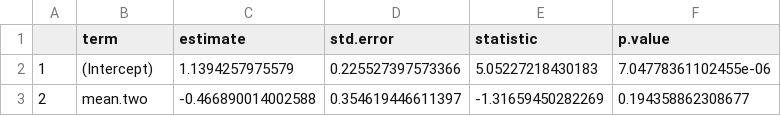
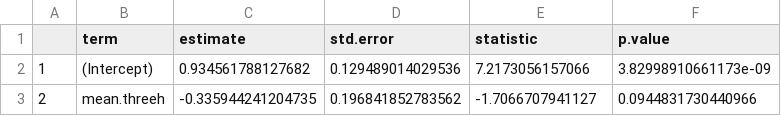
Before and after one commit to icrichmond/OdonataConnectivity, a CSV file: output/models/ZygopteraShannonCurrent_Summary.csv, drawn as a sheet.

Commit message:
Fixing typo

```diff
--- a/output/models/ZygopteraShannonCurrent_Summary.csv
+++ b/output/models/ZygopteraShannonCurrent_Summary.csv
@@ -1,3 +1,3 @@
 "","term","estimate","std.error","statistic","p.value"
-"1","(Intercept)",1.1394257975579,0.225527397573366,5.05227218430183,7.04778361102455e-06
-"2","mean.two",-0.466890014002588,0.354619446611397,-1.31659450282269,0.194358862308677
+"1","(Intercept)",0.934561788127682,0.129489014029536,7.2173056157066,3.82998910661173e-09
+"2","mean.threeh",-0.335944241204735,0.196841852783562,-1.7066707941127,0.0944831730440966
```
Also changed, not shown: 1 other file.
